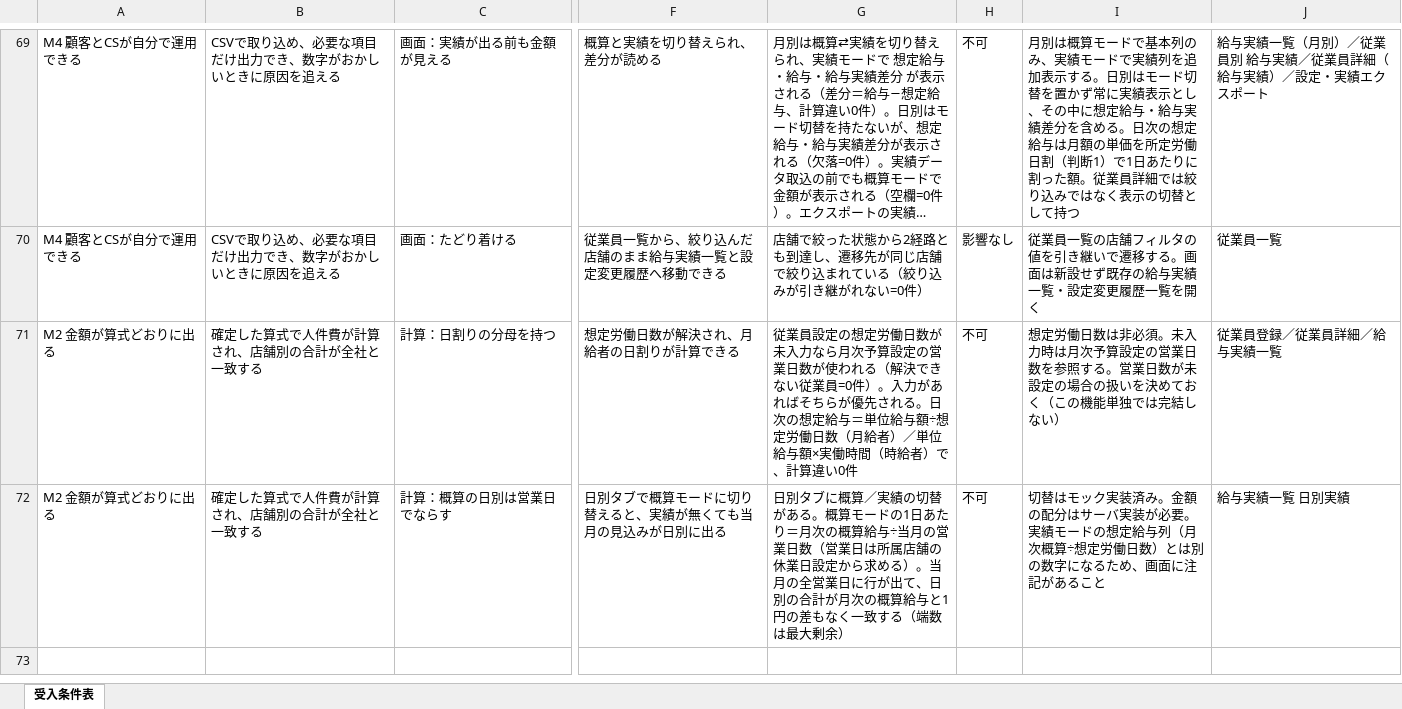
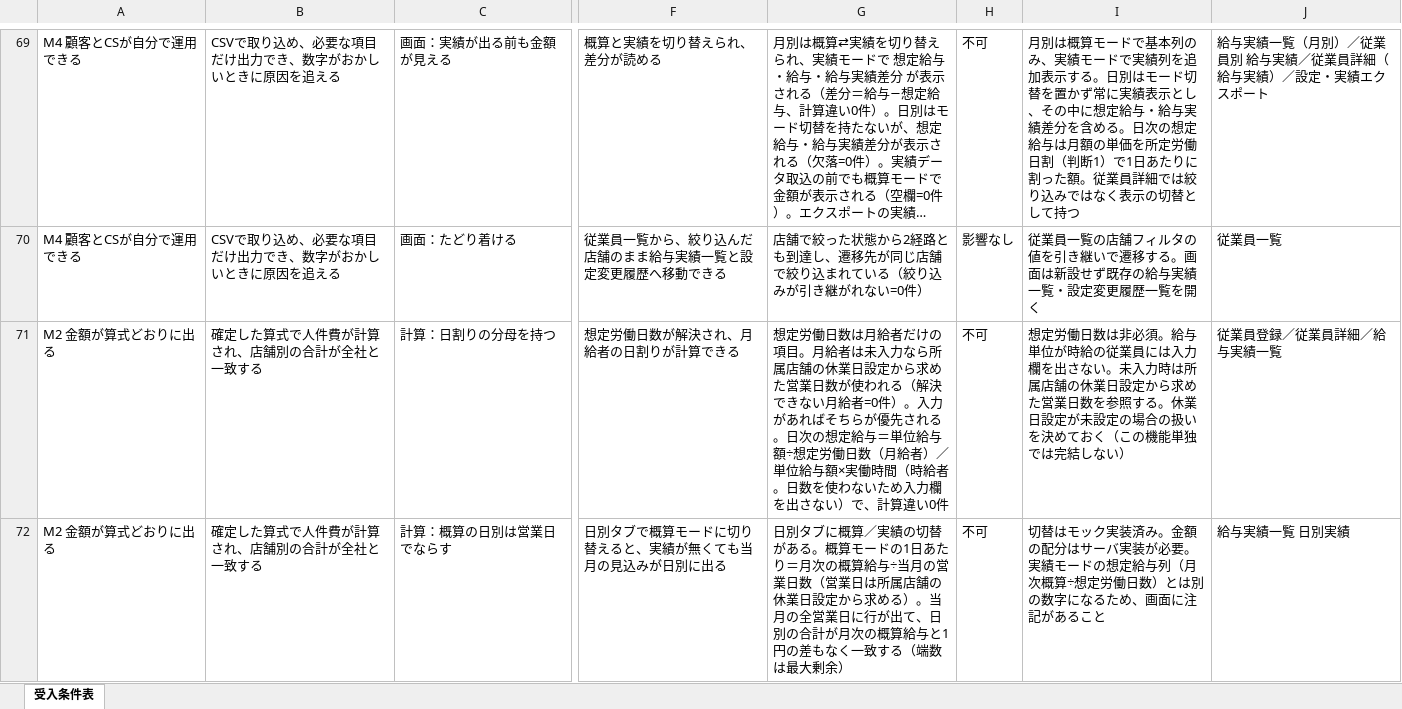
Before and after one commit to suguru789987/rakmy-employee-mgmt-spec, an Excel workbook: 20260805_従業員管理_01_確認表.xlsx, sheet 受入条件表, drawn as a sheet; only a part is shown, gaps mark what is left out; long unchanged cells end in …; values as stored, in another font and other column widths than the file's, no borders; conditional formats not drawn; the diff names each change by its address in the sheet, - before the commit and + after, or states it on an @@ line.

```diff
--- a/20260805_従業員管理_01_確認表.xlsx (sheet 受入条件表)
+++ b/20260805_従業員管理_01_確認表.xlsx (sheet 受入条件表)
-G71: 従業員設定の想定労働日数が未入力なら月次予算設定の営業日数が使われる（解決できない従業員=0件）。入力があればそちらが優先される。日次の想定給与＝単位給与額÷想定労働日数（月給者）／単位給与額×実働時間（時給者）で、計…
+G71: 想定労働日数は月給者だけの項目。月給者は未入力なら所属店舗の休業日設定から求めた営業日数が使われる（解決できない月給者=0件）。入力があればそちらが優先される。日次の想定給与＝単位給与額÷想定労働日数（月給者）／単位給与額×実働時間（時給者。日数を使わないため入力欄を出さない）で、計…
-I71: …非必須。未入力時は月次予算設定の営業日数を参照する。営業日数が未設定…
+I71: …非必須。給与単位が時給の従業員には入力欄を出さない。未入力時は所属店舗の休業日設定から求めた営業日数を参照する。休業日設定が未設定…
```
Also changed, not shown: 20260805_従業員管理_00_定義表.xlsx, 20260805_従業員管理_02_検証プラン.xlsx, 11 other files.
